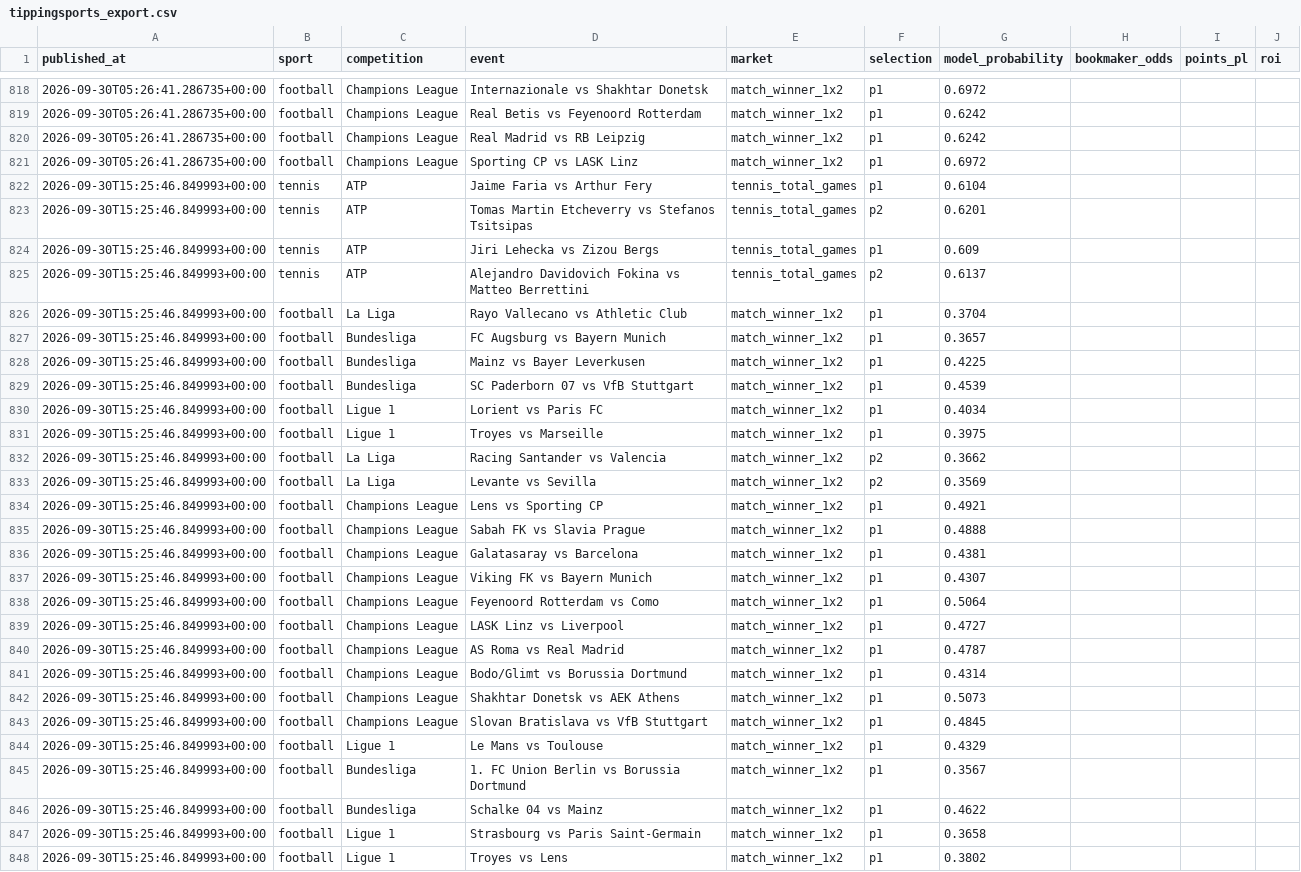
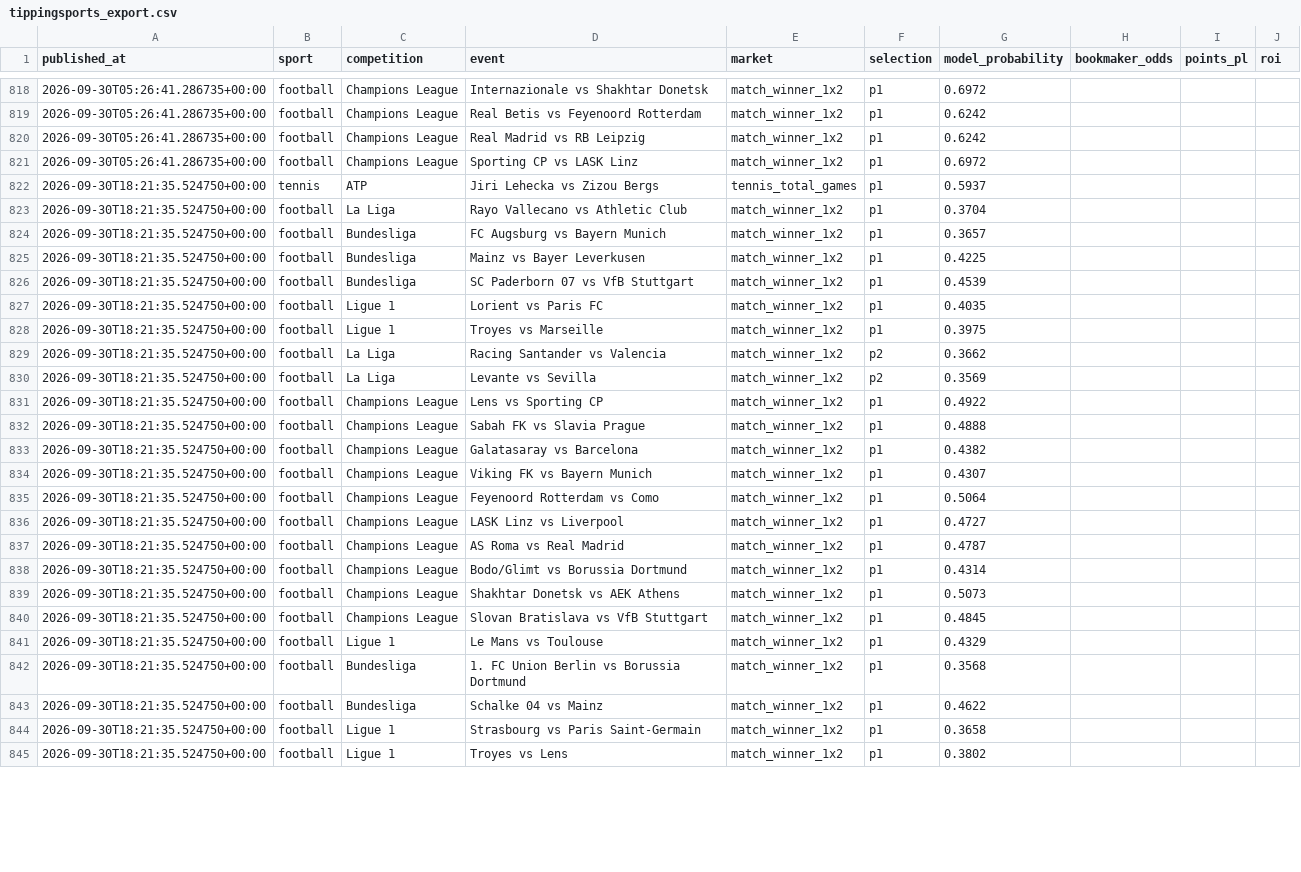
Before and after one commit to topboyasian-stack/match-signal, a CSV file: data/tippingsports_export.csv, drawn as a sheet; only a part is shown, gaps mark what is left out; removed rows and columns are numbered as before the commit, all else as after; the diff covers the shown part only; the diff names each change by its address in the sheet, - before the commit and + after, or states it on an @@ line.

```diff
--- a/data/tippingsports_export.csv
+++ b/data/tippingsports_export.csv
-row 822: 2026-09-30T15:25:46.849993+00:00 | tennis | ATP | Jaime Faria vs Arthur Fery | tennis_total_games | p1 | 0.6104
-row 823: 2026-09-30T15:25:46.849993+00:00 | tennis | ATP | Tomas Martin Etcheverry vs Stefanos Tsitsipas | tennis_total_games | p2 | 0.6201
-A822 (published_at): 2026-09-30T15:25:46.849993+00:00
+A822 (published_at): 2026-09-30T18:21:35.524750+00:00
-G822 (model_probability): 0.609
+G822 (model_probability): 0.5937
-row 825: 2026-09-30T15:25:46.849993+00:00 | tennis | ATP | Alejandro Davidovich Fokina vs Matteo Berrettini | tennis_total_games | p2 | 0.6137
-A823:A845 (published_at): 2026-09-30T15:25:46.849993+00:00
+A823:A845 (published_at): 2026-09-30T18:21:35.524750+00:00
-G827 (model_probability): 0.4034
+G827 (model_probability): 0.4035
-G831 (model_probability): 0.4921
+G831 (model_probability): 0.4922
-G833 (model_probability): 0.4381
+G833 (model_probability): 0.4382
-G842 (model_probability): 0.3567
+G842 (model_probability): 0.3568
```
Also changed, not shown: 7 edited cells elsewhere in this file, 3 other files.
